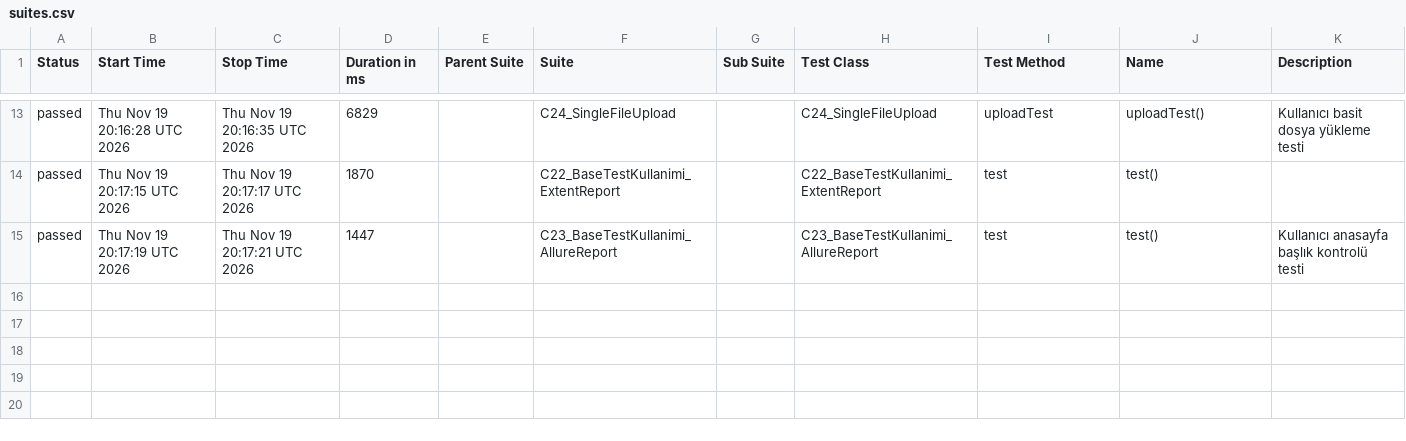
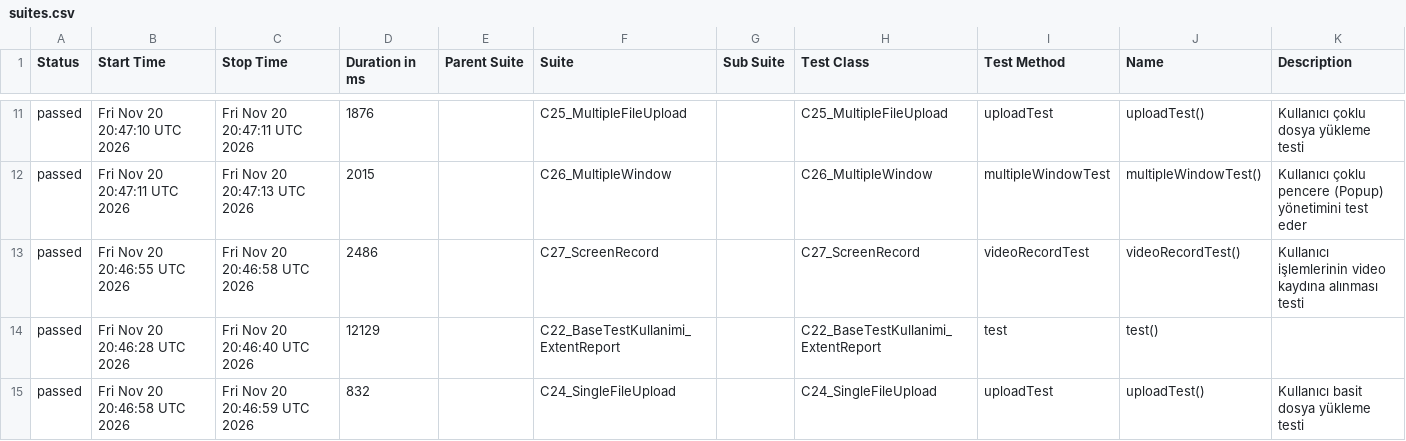
Before and after one commit to kilicCeren/TestAutomationWithPlaywrightJava, a CSV file: allure-history/data/suites.csv, drawn as a sheet; only a part is shown, gaps mark what is left out; the diff covers the shown part only.

```diff
--- a/allure-history/data/suites.csv
+++ b/allure-history/data/suites.csv
@@ -13,3 +11,5 @@
-"passed","Thu Nov 19 20:16:28 UTC 2026","Thu Nov 19 20:16:35 UTC 2026","6829","","C24_SingleFileUpload","","C24_SingleFileUpload","uploadTest","uploadTest()","Kullanıcı basit dosya yükleme testi"
-"passed","Thu Nov 19 20:17:15 UTC 2026","Thu Nov 19 20:17:17 UTC 2026","1870","","C22_BaseTestKullanimi_ExtentReport","","C22_BaseTestKullanimi_ExtentReport","test","test()",""
-"passed","Thu Nov 19 20:17:19 UTC 2026","Thu Nov 19 20:17:21 UTC 2026","1447","","C23_BaseTestKullanimi_AllureReport","","C23_BaseTestKullanimi_AllureReport","test","test()","Kullanıcı anasayfa başlık kontrolü testi"
+"passed","Fri Nov 20 20:47:10 UTC 2026","Fri Nov 20 20:47:11 UTC 2026","1876","","C25_MultipleFileUpload","","C25_MultipleFileUpload","uploadTest","uploadTest()","Kullanıcı çoklu dosya yükleme testi"
+"passed","Fri Nov 20 20:47:11 UTC 2026","Fri Nov 20 20:47:13 UTC 2026","2015","","C26_MultipleWindow","","C26_MultipleWindow","multipleWindowTest","multipleWindowTest()","Kullanıcı çoklu pencere (Popup) yönetimini test eder"
+"passed","Fri Nov 20 20:46:55 UTC 2026","Fri Nov 20 20:46:58 UTC 2026","2486","","C27_ScreenRecord","","C27_ScreenRecord","videoRecordTest","videoRecordTest()","Kullanıcı işlemlerinin video kaydına alınması testi"
+"passed","Fri Nov 20 20:46:28 UTC 2026","Fri Nov 20 20:46:40 UTC 2026","12129","","C22_BaseTestKullanimi_ExtentReport","","C22_BaseTestKullanimi_ExtentReport","test","test()",""
+"passed","Fri Nov 20 20:46:58 UTC 2026","Fri Nov 20 20:46:59 UTC 2026","832","","C24_SingleFileUpload","","C24_SingleFileUpload","uploadTest","uploadTest()","Kullanıcı basit dosya yükleme testi"
```
Also changed, not shown: 4 added rows, 6 removed rows and 18 edited cells elsewhere in this file, allure-history/data/behaviors.csv, 44 other files.
